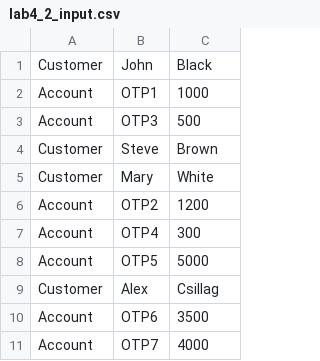
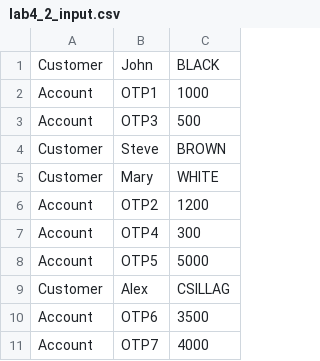
Before and after one commit to Csalex01/OOP_CsillagAlex_AUT_C, a CSV file: Labor_4/Feladat_1/lab4_2_input.csv, drawn as a sheet.

Commit message:
Labor4_2 feladat megoldása

```diff
--- a/Labor_4/Feladat_1/lab4_2_input.csv
+++ b/Labor_4/Feladat_1/lab4_2_input.csv
@@ -1,6 +1,6 @@
-Customer, John, Black
+Customer, John, BLACK
 Account, OTP1, 1000
 Account, OTP3, 500
-Customer, Steve, Brown
-Customer, Mary, White
+Customer, Steve, BROWN
+Customer, Mary, WHITE
 Account, OTP2, 1200
@@ -8,3 +8,3 @@ Account, OTP4, 300
 Account, OTP5, 5000
-Customer, Alex, Csillag
+Customer, Alex, CSILLAG
 Account, OTP6, 3500
```
Also changed, not shown: 1 other file.
